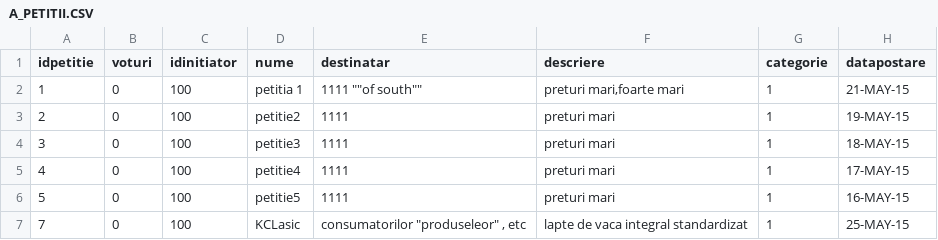
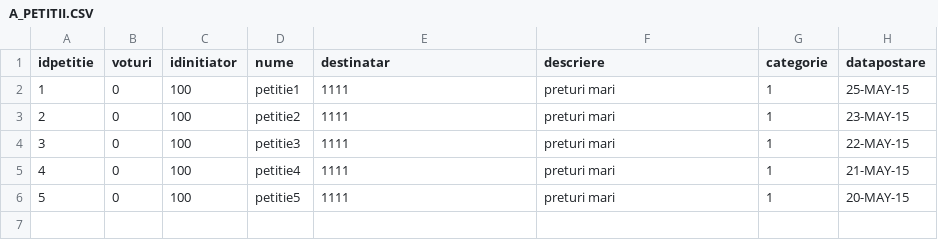
Before and after one commit to GSEuaic/proiect, a CSV file: A_PETITII.CSV, drawn as a sheet.

```diff
--- a/A_PETITII.CSV
+++ b/A_PETITII.CSV
@@ -1,7 +1,6 @@
 idpetitie,voturi,idinitiator,nume,destinatar,descriere,categorie, datapostare,
-1,0,100,petitia 1,1111 ""of south"","preturi mari,foarte mari",1,21-MAY-15
-2,0,100,petitie2,1111,preturi mari,1,19-MAY-15
-3,0,100,petitie3,1111,preturi mari,1,18-MAY-15
-4,0,100,petitie4,1111,preturi mari,1,17-MAY-15
-5,0,100,petitie5,1111,preturi mari,1,16-MAY-15
-7,0,100,KCLasic,"consumatorilor ""produseleor"" , etc",lapte de vaca integral standardizat,1,25-MAY-15
+1,0,100,petitie1,1111,preturi mari,1,25-MAY-15
+2,0,100,petitie2,1111,preturi mari,1,23-MAY-15
+3,0,100,petitie3,1111,preturi mari,1,22-MAY-15
+4,0,100,petitie4,1111,preturi mari,1,21-MAY-15
+5,0,100,petitie5,1111,preturi mari,1,20-MAY-15
```
Also changed, not shown: 14 other files.
